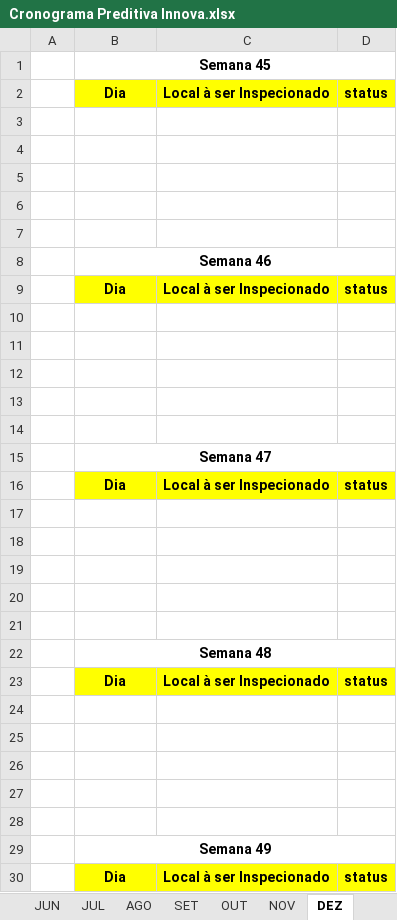
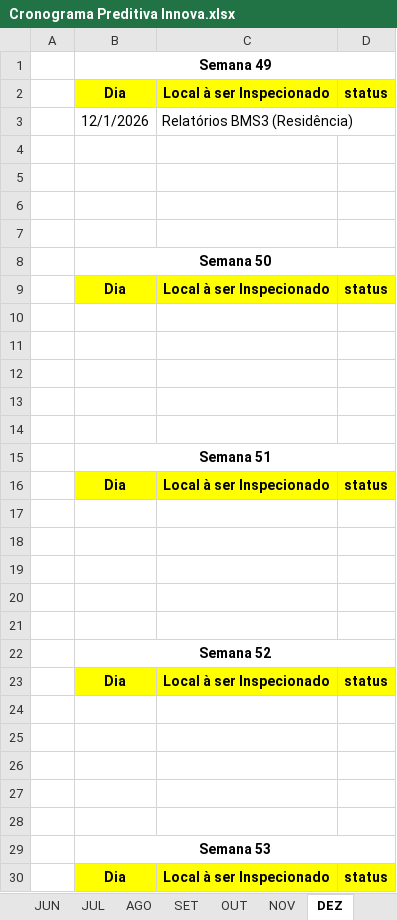
Before and after one commit to agnaldoantunessilva-svg/srpreditiva, an Excel workbook: Cronograma Preditiva Innova.xlsx, sheet DEZ, drawn as a sheet; values as stored, in another font and other column widths than the file's, no borders; removed rows and columns are numbered as before the commit, all else as after; the diff names each change by its address in the sheet, - before the commit and + after, or states it on an @@ line.

```diff
--- a/Cronograma Preditiva Innova.xlsx (sheet DEZ)
+++ b/Cronograma Preditiva Innova.xlsx (sheet DEZ)
-B1: Semana 45
+B1: Semana 49
@@ row 23 moved to row 2: Dia @@
+row 3:  | 12/1/2026 | Relatórios BMS3 (Residência)
+row 4: (empty)
+row 5: (empty)
+row 6: (empty)
+row 7: (empty)
+row 8:  | Semana 50
-B15: Semana 46
+B15: Semana 51
-B22: Semana 47
+B22: Semana 52
-B29: Semana 48
+B29: Semana 53
-row 24: (empty)
-row 25: (empty)
-row 26: (empty)
-row 27: (empty)
-row 28: (empty)
-row 29:  | Semana 49
```
Also changed, not shown: sheet NOV, 1 other file.
